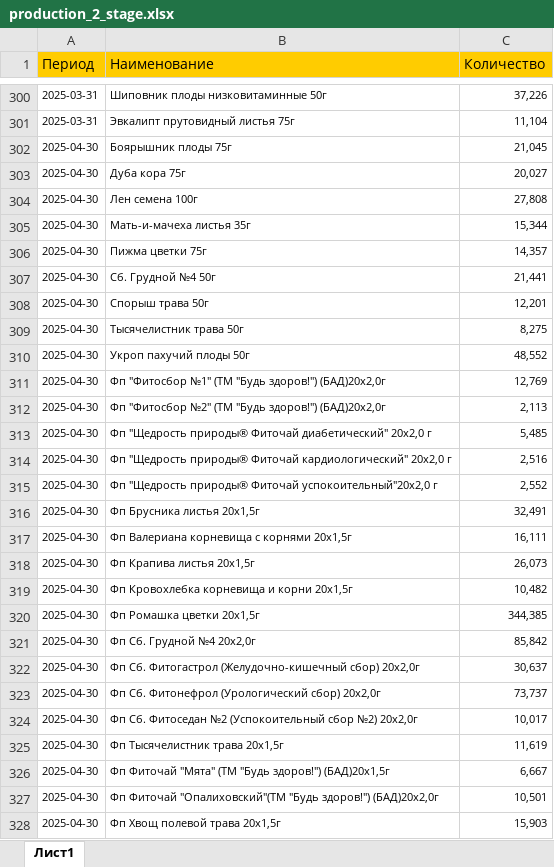
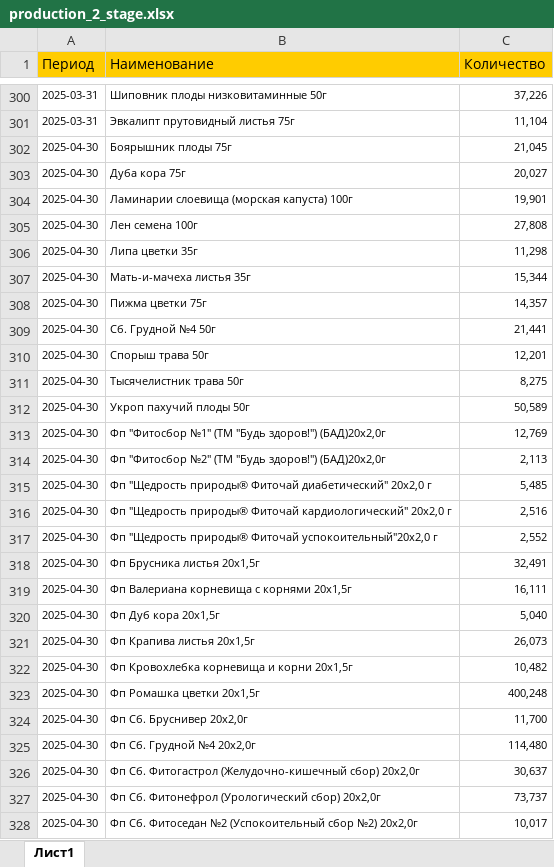
Before and after one commit to andreykoz82/StockAnalysis, an Excel workbook: data/production_2_stage.xlsx, sheet Лист1, drawn as a sheet; only a part is shown, gaps mark what is left out; the shorter side is filled out with more unchanged rows; values as stored, in another font and other column widths than the file's, no borders; addresses are those after the commit; the diff names each change by its address in the sheet, - before the commit and + after, or states it on an @@ line.

```diff
--- a/data/production_2_stage.xlsx (sheet Лист1)
+++ b/data/production_2_stage.xlsx (sheet Лист1)
+row 304: 2025-04-30 | Ламинарии слоевища (морская капуста) 100г | 19,901
+row 306: 2025-04-30 | Липа цветки 35г | 11,298
-C312 (Количество): 48,552
+C312 (Количество): 50,589
+row 320: 2025-04-30 | Фп Дуб кора 20х1,5г | 5,040
-C323 (Количество): 344,385
+C323 (Количество): 400,248
+row 324: 2025-04-30 | Фп Сб. Бруснивер 20x2,0г | 11,700
-C325 (Количество): 85,842
+C325 (Количество): 114,480
```
Also changed, not shown: data/actual_orders_2stage.xlsx, data/finished_goods_stocks.xlsx, 3 other files.
